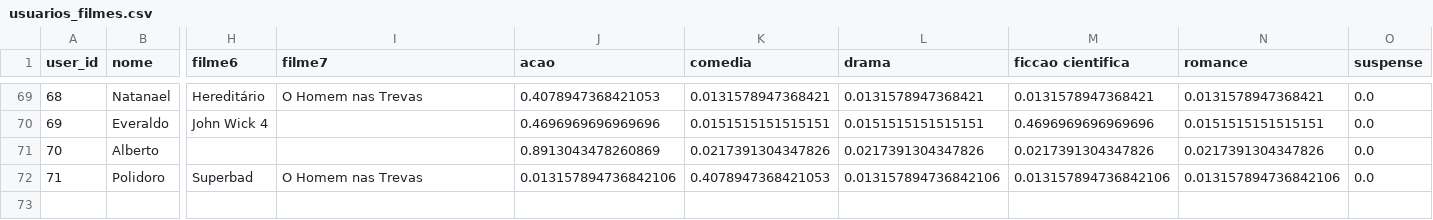
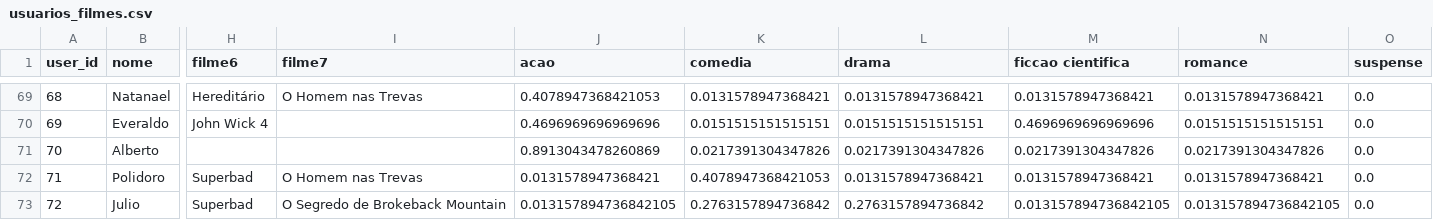
Before and after one commit to Chrstxxan/Suggest-AI, a CSV file: data/usuarios_filmes.csv, drawn as a sheet; only a part is shown, gaps mark what is left out; rows hold the shown columns only; the diff names each change by its address in the sheet, - before the commit and + after, or states it on an @@ line.

```diff
--- a/data/usuarios_filmes.csv
+++ b/data/usuarios_filmes.csv
-J72 (acao): 0.013157894736842106
+J72 (acao): 0.0131578947368421
-L72 (drama): 0.013157894736842106
+L72 (drama): 0.0131578947368421
-M72 (ficcao cientifica): 0.013157894736842106
+M72 (ficcao cientifica): 0.0131578947368421
-N72 (romance): 0.013157894736842106
+N72 (romance): 0.0131578947368421
+row 73: 72 | Julio | Superbad | O Segredo de Brokeback Mountain | 0.013157894736842105 | 0.2763157894736842 | 0.2763157894736842 | 0.013157894736842105 | 0.013157894736842105 | 0.0
```
Also changed, not shown: 6 other files.
